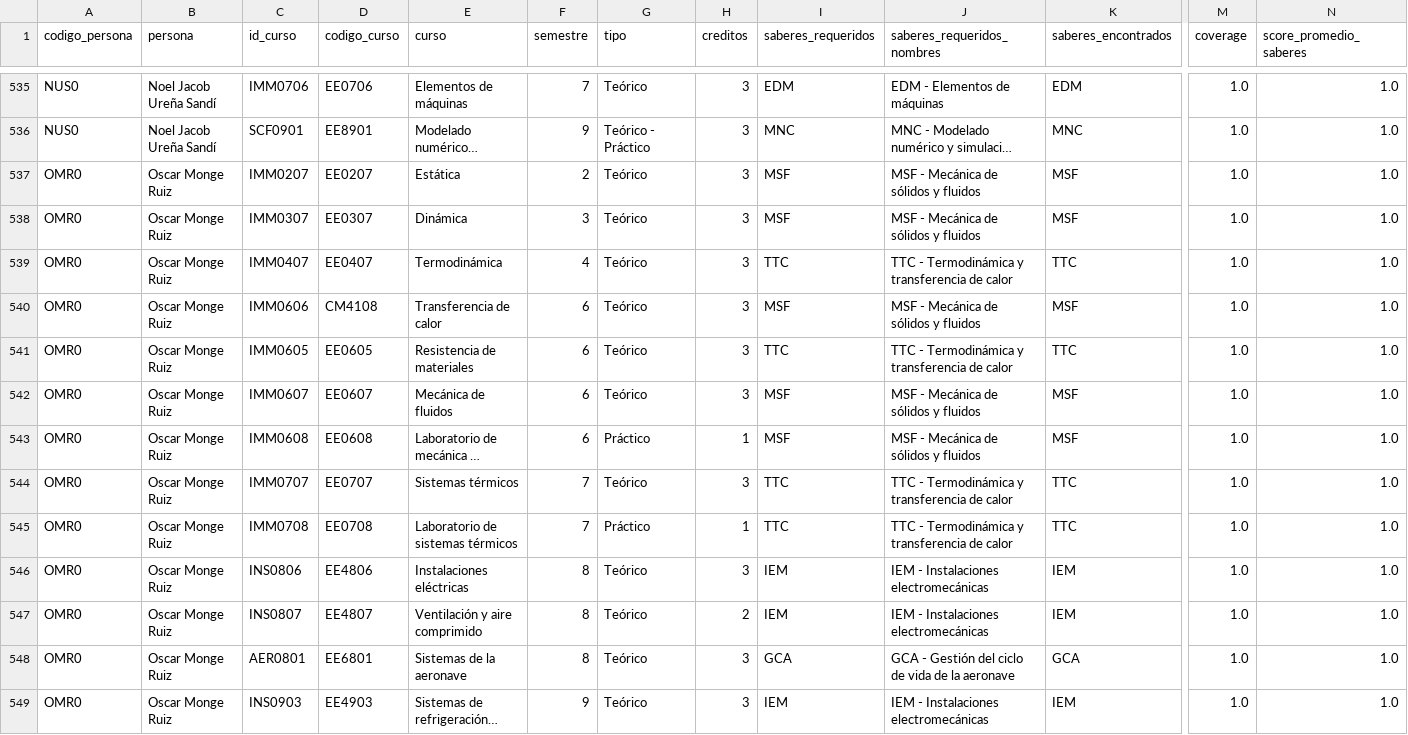
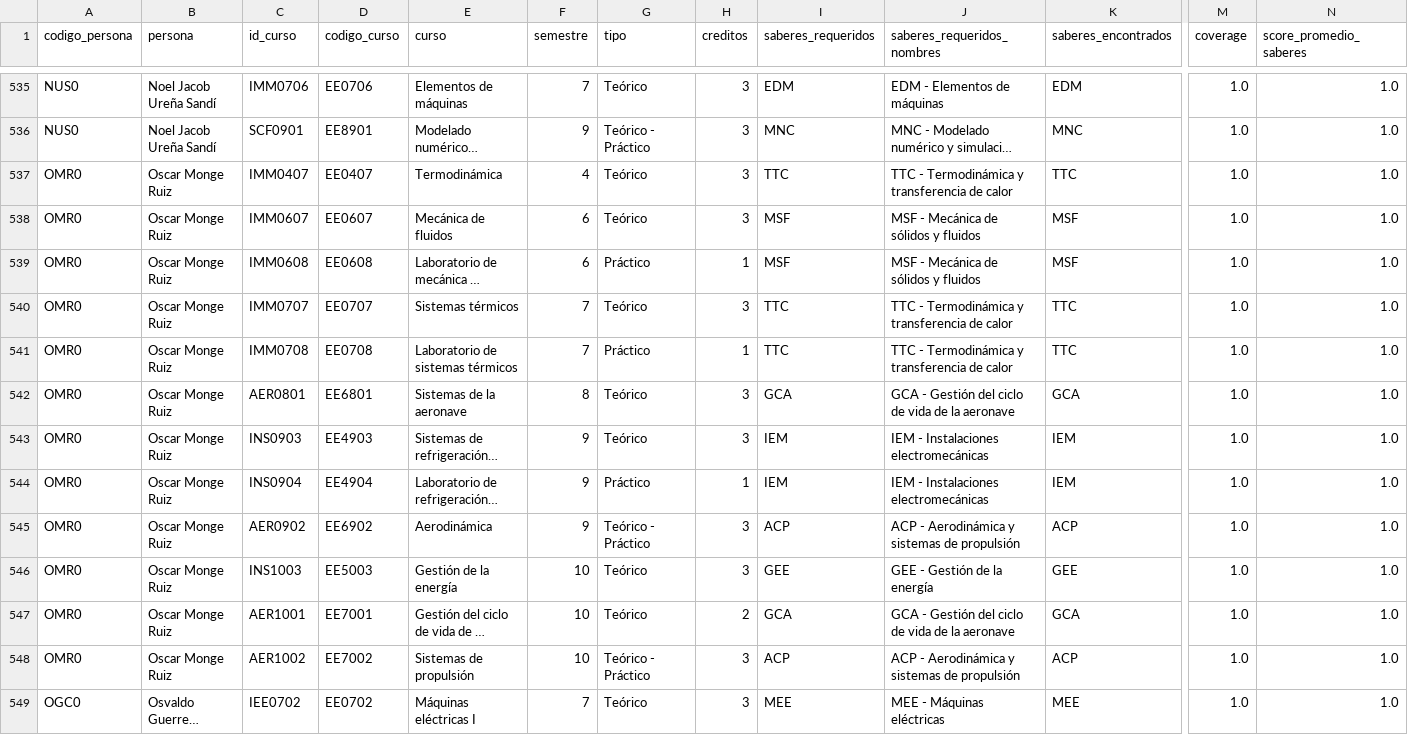
Before and after one commit to EIEM-TEC/profes, a CSV file: clasificacion_saberes/output/personas_cursos.csv, drawn as a sheet; only a part is shown, gaps mark what is left out; the shorter side is filled out with more unchanged rows; long unchanged cells end in …; rows hold the shown columns only; the diff covers the shown part only; the diff names each change by its address in the sheet, - before the commit and + after, or states it on an @@ line.

```diff
--- a/clasificacion_saberes/output/personas_cursos.csv
+++ b/clasificacion_saberes/output/personas_cursos.csv
-row 537: OMR0 | Oscar Monge Ruiz | IMM0207 | EE0207 | Estática | 2 | Teórico | 3 | MSF | MSF - Mecánica de sólidos y fluidos | MSF | 1.0 | 1.0
-row 538: OMR0 | Oscar Monge Ruiz | IMM0307 | EE0307 | Dinámica | 3 | Teórico | 3 | MSF | MSF - Mecánica de sólidos y fluidos | MSF | 1.0 | 1.0
-row 540: OMR0 | Oscar Monge Ruiz | IMM0606 | CM4108 | Transferencia de calor | 6 | Teórico | 3 | MSF | MSF - Mecánica de sólidos y fluidos | MSF | 1.0 | 1.0
-row 541: OMR0 | Oscar Monge Ruiz | IMM0605 | EE0605 | Resistencia de materiales | 6 | Teórico | 3 | TTC | TTC - Termodinámica y transferencia de calor | TTC | 1.0 | 1.0
-row 546: OMR0 | Oscar Monge Ruiz | INS0806 | EE4806 | Instalaciones eléctricas | 8 | Teórico | 3 | IEM | IEM - Instalaciones electromecánicas | IEM | 1.0 | 1.0
-row 547: OMR0 | Oscar Monge Ruiz | INS0807 | EE4807 | Ventilación y aire comprimido | 8 | Teórico | 2 | IEM | IEM - Instalaciones electromecánicas | IEM | 1.0 | 1.0
```
Also changed, not shown: 5 removed rows elsewhere in this file, 1 other file.
